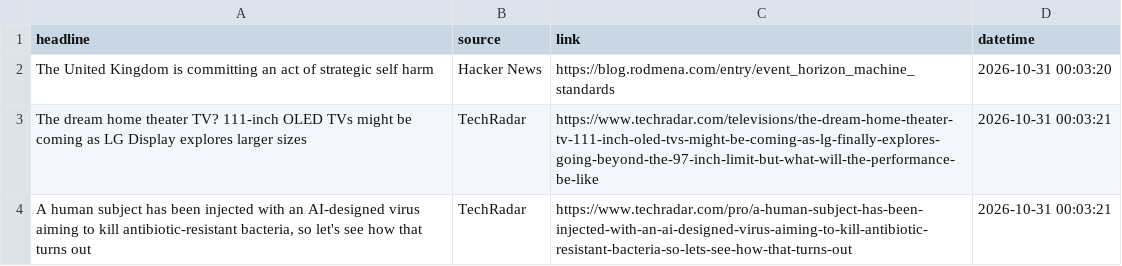
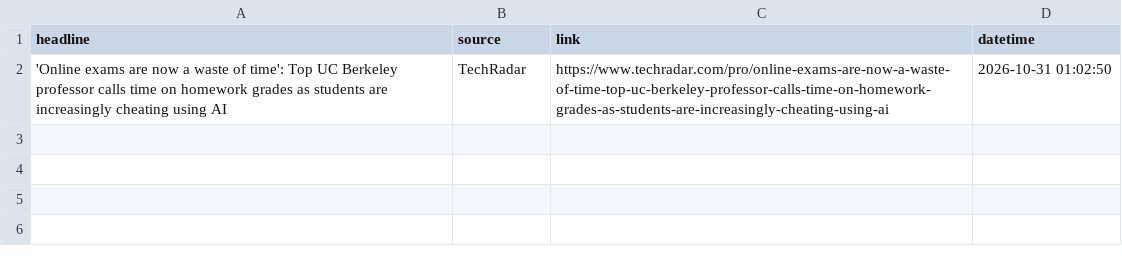
Before and after one commit to Karen2007/Tech-News-Sentiment, a CSV file: tech_sentiment_data.csv, drawn as a sheet.

```diff
--- a/tech_sentiment_data.csv
+++ b/tech_sentiment_data.csv
@@ -1,4 +1,2 @@
 headline,source,link,datetime
-The United Kingdom is committing an act of strategic self harm,Hacker News,https://blog.rodmena.com/entry/event_horizon_machine_standards,2026-10-31 00:03:20
-The dream home theater TV? 111-inch OLED TVs might be coming as LG Display explores larger sizes,TechRadar,https://www.techradar.com/televisions/the-dream-home-theater-tv-111-inch-oled-tvs-might-be-coming-as-lg-finally-explores-going-beyond-the-97-inch-limit-but-what-will-the-performance-be-like,2026-10-31 00:03:21
-"A human subject has been injected with an AI-designed virus aiming to kill antibiotic-resistant bacteria, so let's see how that turns out",TechRadar,https://www.techradar.com/pro/a-human-subject-has-been-injected-with-an-ai-designed-virus-aiming-to-kill-antibiotic-resistant-bacteria-so-lets-see-how-that-turns-out,2026-10-31 00:03:21
+'Online exams are now a waste of time': Top UC Berkeley professor calls time on homework grades as students are increasingly cheating using AI,TechRadar,https://www.techradar.com/pro/online-exams-are-now-a-waste-of-time-top-uc-berkeley-professor-calls-time-on-homework-grades-as-students-are-increasingly-cheating-using-ai,2026-10-31 01:02:50
```
Also changed, not shown: sentiment_index_history.csv, 1 other file.
